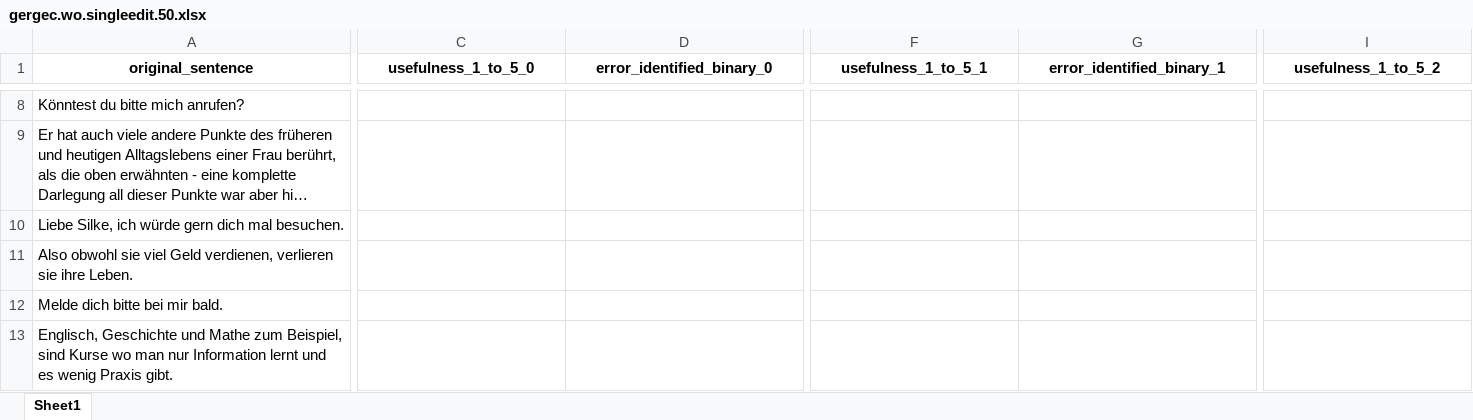
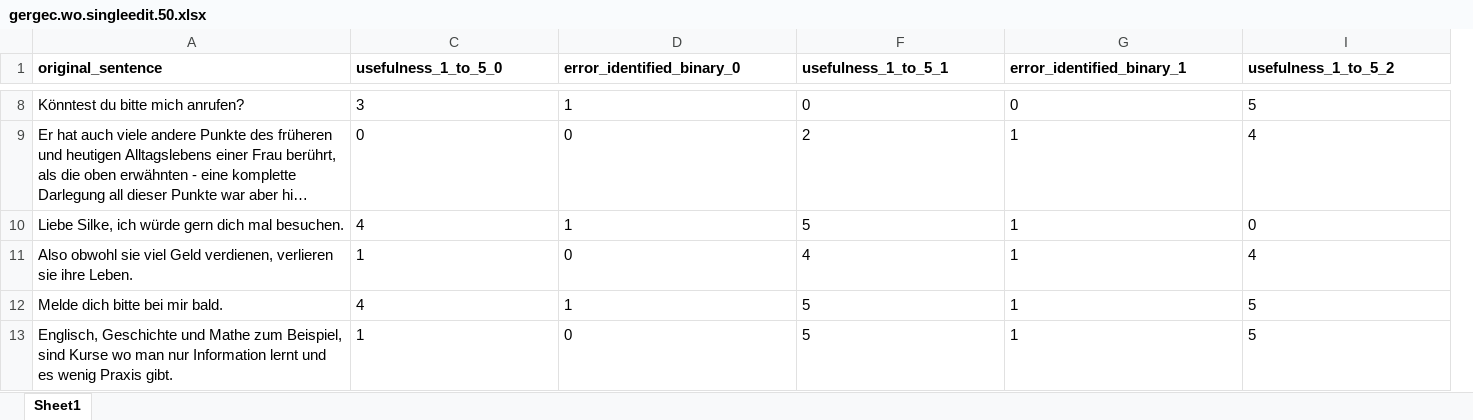
Before and after one commit to moprei21/tartu_project_geg, an Excel workbook: results/ger/gergec.wo.singleedit.50.xlsx, sheet Sheet1, drawn as a sheet; only a part is shown, gaps mark what is left out; long unchanged cells end in …; values as stored, in another font and other column widths than the file's, no borders; the diff covers the shown part only; the diff names each change by its address in the sheet, - before the commit and + after, or states it on an @@ line.

```diff
--- a/results/ger/gergec.wo.singleedit.50.xlsx (sheet Sheet1)
+++ b/results/ger/gergec.wo.singleedit.50.xlsx (sheet Sheet1)
-A1 alignment: center
+A1 alignment: left
-C1:D1 alignment: center
+C1:D1 alignment: left
-F1:G1 alignment: center
+F1:G1 alignment: left
-I1 alignment: center
+I1 alignment: left
-C8 (usefulness_1_to_5_0): (empty)
+C8 (usefulness_1_to_5_0): 3
-D8 (error_identified_binary_0): (empty)
+D8 (error_identified_binary_0): 1
-F8 (usefulness_1_to_5_1): (empty)
+F8 (usefulness_1_to_5_1): 0
-G8 (error_identified_binary_1): (empty)
+G8 (error_identified_binary_1): 0
-I8 (usefulness_1_to_5_2): (empty)
+I8 (usefulness_1_to_5_2): 5
-C9 (usefulness_1_to_5_0): (empty)
+C9 (usefulness_1_to_5_0): 0
-D9 (error_identified_binary_0): (empty)
+D9 (error_identified_binary_0): 0
-F9 (usefulness_1_to_5_1): (empty)
+F9 (usefulness_1_to_5_1): 2
-G9:G13 (error_identified_binary_1): (empty)
+G9:G13 (error_identified_binary_1): 1
-I9 (usefulness_1_to_5_2): (empty)
+I9 (usefulness_1_to_5_2): 4
-C10 (usefulness_1_to_5_0): (empty)
+C10 (usefulness_1_to_5_0): 4
-D10 (error_identified_binary_0): (empty)
+D10 (error_identified_binary_0): 1
-F10 (usefulness_1_to_5_1): (empty)
+F10 (usefulness_1_to_5_1): 5
-I10 (usefulness_1_to_5_2): (empty)
+I10 (usefulness_1_to_5_2): 0
-C11 (usefulness_1_to_5_0): (empty)
+C11 (usefulness_1_to_5_0): 1
-D11 (error_identified_binary_0): (empty)
+D11 (error_identified_binary_0): 0
-F11 (usefulness_1_to_5_1): (empty)
+F11 (usefulness_1_to_5_1): 4
-I11 (usefulness_1_to_5_2): (empty)
+I11 (usefulness_1_to_5_2): 4
-C12 (usefulness_1_to_5_0): (empty)
+C12 (usefulness_1_to_5_0): 4
-D12 (error_identified_binary_0): (empty)
+D12 (error_identified_binary_0): 1
-F12:F13 (usefulness_1_to_5_1): (empty)
+F12:F13 (usefulness_1_to_5_1): 5
-I12:I13 (usefulness_1_to_5_2): (empty)
+I12:I13 (usefulness_1_to_5_2): 5
-C13 (usefulness_1_to_5_0): (empty)
+C13 (usefulness_1_to_5_0): 1
-D13 (error_identified_binary_0): (empty)
+D13 (error_identified_binary_0): 0
```
Also changed, not shown: 2 added rows, 4 removed columns, 162 edited cells and cell formats elsewhere in this sheet, results/est/estgec.wo.singleedit.50.xlsx.
